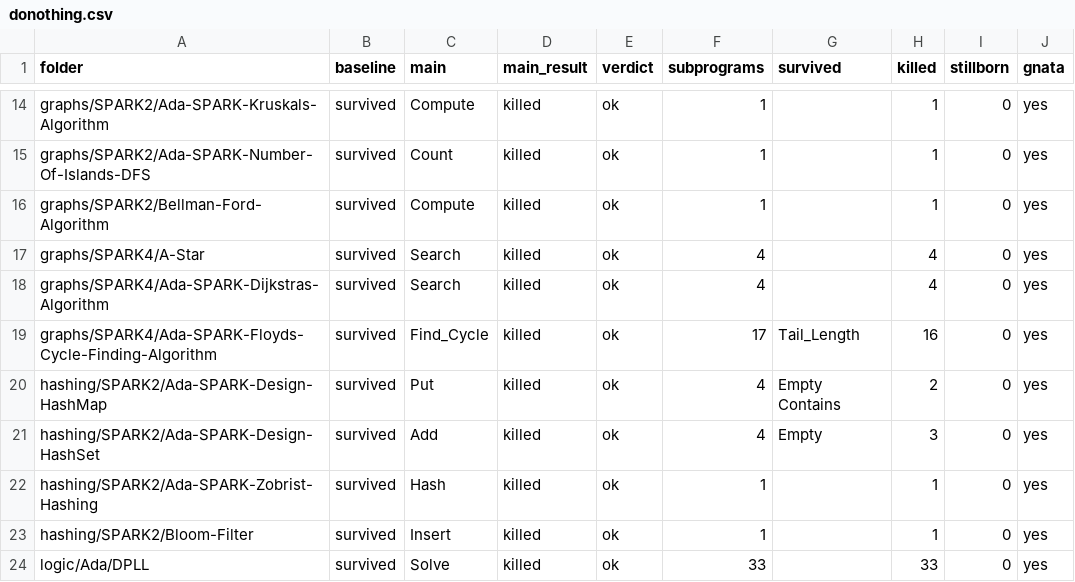
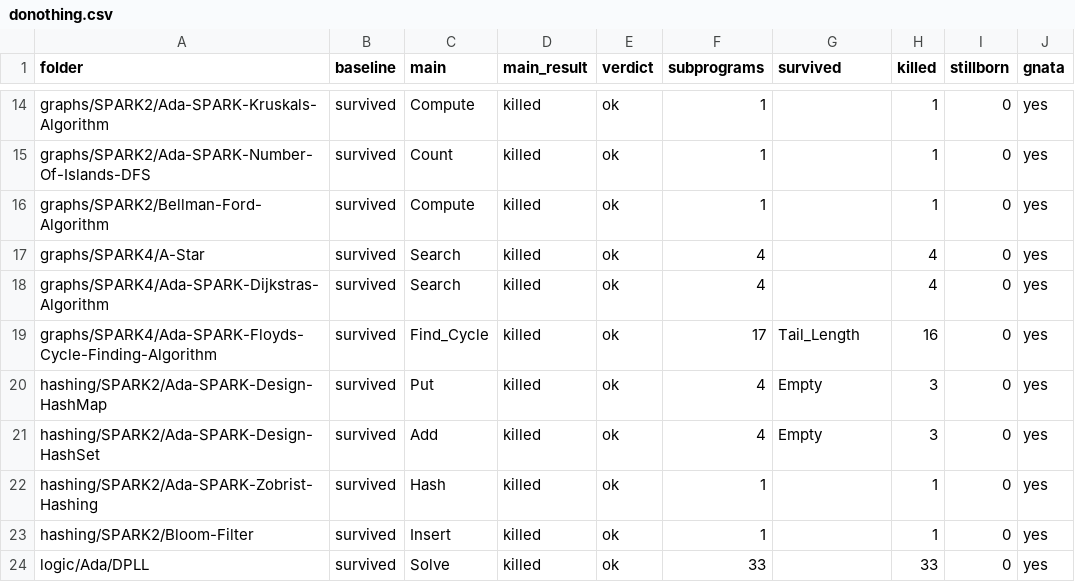
Before and after one commit to RobertBoettcherSF/Ada-Algorithms, a CSV file: vv/results/donothing.csv, drawn as a sheet; only a part is shown, gaps mark what is left out.

Commit message:
do-nothing results: Design-HashMap Contains now killed (own tests); 8 + 4 own-test folders rerun, all ok

```diff
--- a/vv/results/donothing.csv
+++ b/vv/results/donothing.csv
@@ -19,3 +19,3 @@ graphs/SPARK4/Ada-SPARK-Dijkstras-Algorithm,survived,Search,killed,ok,4,,4,0,yes
 graphs/SPARK4/Ada-SPARK-Floyds-Cycle-Finding-Algorithm,survived,Find_Cycle,killed,ok,17,Tail_Length,16,0,yes
-hashing/SPARK2/Ada-SPARK-Design-HashMap,survived,Put,killed,ok,4,Empty Contains,2,0,yes
+hashing/SPARK2/Ada-SPARK-Design-HashMap,survived,Put,killed,ok,4,Empty,3,0,yes
 hashing/SPARK2/Ada-SPARK-Design-HashSet,survived,Add,killed,ok,4,Empty,3,0,yes
```
Also changed, not shown: 1 other file.
